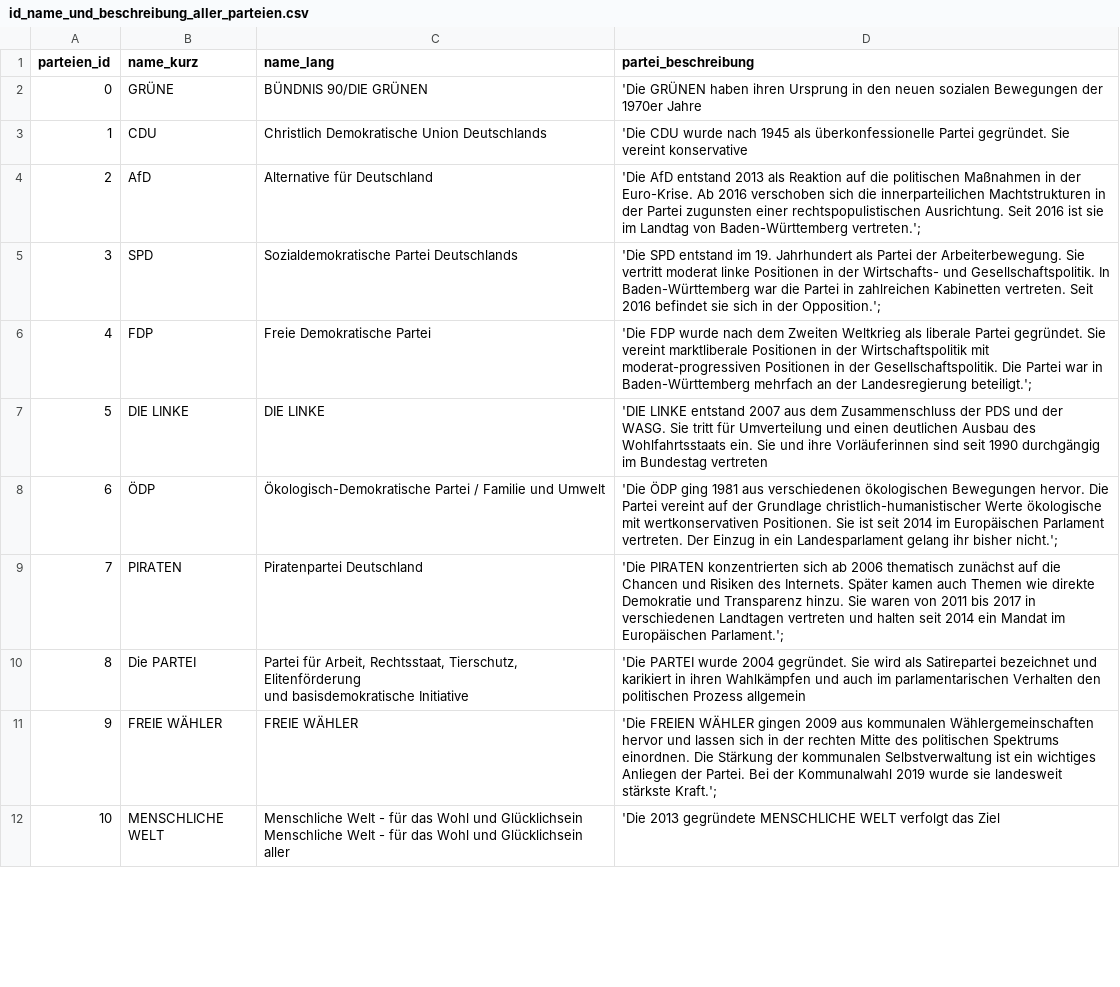
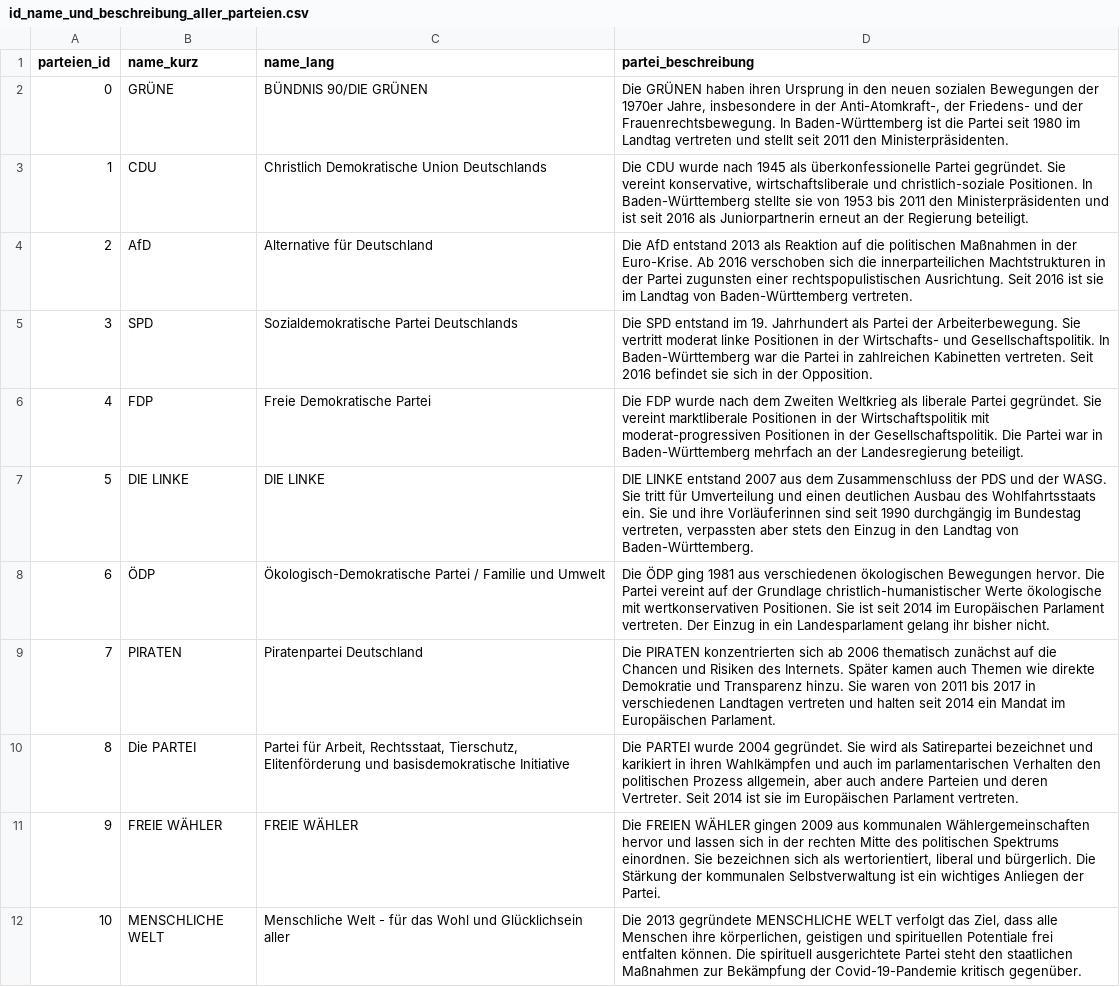
Before and after one commit to tifa365/wahlomat_bw_2021, a CSV file: id_name_und_beschreibung_aller_parteien.csv, drawn as a sheet; only a part is shown; ↵ is a line break in a cell; the diff covers the shown part only; the diff names each change by its address in the sheet, - before the commit and + after, or states it on an @@ line.

Commit message:
Parteikatalog und Thesen bereinigt / vervollständigt

```diff
--- a/id_name_und_beschreibung_aller_parteien.csv
+++ b/id_name_und_beschreibung_aller_parteien.csv
-D2 (partei_beschreibung): 'Die GRÜNEN haben ihren Ursprung in den neuen sozialen Bewegungen der 1970er Jahre
+D2 (partei_beschreibung): Die GRÜNEN haben ihren Ursprung in den neuen sozialen Bewegungen der 1970er Jahre, insbesondere in der Anti-Atomkraft-, der Friedens- und der Frauenrechtsbewegung. In Baden-Württemberg ist die Partei seit 1980 im Landtag vertreten und stellt seit 2011 den Ministerpräsidenten.
-D3 (partei_beschreibung): 'Die CDU wurde nach 1945 als überkonfessionelle Partei gegründet. Sie vereint konservative
+D3 (partei_beschreibung): Die CDU wurde nach 1945 als überkonfessionelle Partei gegründet. Sie vereint konservative, wirtschaftsliberale und christlich-soziale Positionen. In Baden-Württemberg stellte sie von 1953 bis 2011 den Ministerpräsidenten und ist seit 2016 als Juniorpartnerin erneut an der Regierung beteiligt.
-D4 (partei_beschreibung): 'Die AfD entstand 2013 als Reaktion auf die politischen Maßnahmen in der Euro-Krise. Ab 2016 verschoben sich die innerparteilichen Machtstrukturen in der Partei zugunsten einer rechtspopulistischen Ausrichtung. Seit 2016 ist sie im Landtag von Baden-Württemberg vertreten.';
+D4 (partei_beschreibung): Die AfD entstand 2013 als Reaktion auf die politischen Maßnahmen in der Euro-Krise. Ab 2016 verschoben sich die innerparteilichen Machtstrukturen in der Partei zugunsten einer rechtspopulistischen Ausrichtung. Seit 2016 ist sie im Landtag von Baden-Württemberg vertreten.
-D5 (partei_beschreibung): 'Die SPD entstand im 19. Jahrhundert als Partei der Arbeiterbewegung. Sie vertritt moderat linke Positionen in der Wirtschafts- und Gesellschaftspolitik. In Baden-Württemberg war die Partei in zahlreichen Kabinetten vertreten. Seit 2016 befindet sie sich in der Opposition.';
+D5 (partei_beschreibung): Die SPD entstand im 19. Jahrhundert als Partei der Arbeiterbewegung. Sie vertritt moderat linke Positionen in der Wirtschafts- und Gesellschaftspolitik. In Baden-Württemberg war die Partei in zahlreichen Kabinetten vertreten. Seit 2016 befindet sie sich in der Opposition.
-D6 (partei_beschreibung): 'Die FDP wurde nach dem Zweiten Weltkrieg als liberale Partei gegründet. Sie vereint marktliberale Positionen in der Wirtschaftspolitik mit moderat-progressiven Positionen in der Gesellschaftspolitik. Die Partei war in Baden-Württemberg mehrfach an der Landesregierung beteiligt.';
+D6 (partei_beschreibung): Die FDP wurde nach dem Zweiten Weltkrieg als liberale Partei gegründet. Sie vereint marktliberale Positionen in der Wirtschaftspolitik mit moderat-progressiven Positionen in der Gesellschaftspolitik. Die Partei war in Baden-Württemberg mehrfach an der Landesregierung beteiligt.
-D7 (partei_beschreibung): 'DIE LINKE entstand 2007 aus dem Zusammenschluss der PDS und der WASG. Sie tritt für Umverteilung und einen deutlichen Ausbau des Wohlfahrtsstaats ein. Sie und ihre Vorläuferinnen sind seit 1990 durchgängig im Bundestag vertreten
+D7 (partei_beschreibung): DIE LINKE entstand 2007 aus dem Zusammenschluss der PDS und der WASG. Sie tritt für Umverteilung und einen deutlichen Ausbau des Wohlfahrtsstaats ein. Sie und ihre Vorläuferinnen sind seit 1990 durchgängig im Bundestag vertreten, verpassten aber stets den Einzug in den Landtag von Baden-Württemberg.
-D8 (partei_beschreibung): 'Die ÖDP ging 1981 aus verschiedenen ökologischen Bewegungen hervor. Die Partei vereint auf der Grundlage christlich-humanistischer Werte ökologische mit wertkonservativen Positionen. Sie ist seit 2014 im Europäischen Parlament vertreten. Der Einzug in ein Landesparlament gelang ihr bisher nicht.';
+D8 (partei_beschreibung): Die ÖDP ging 1981 aus verschiedenen ökologischen Bewegungen hervor. Die Partei vereint auf der Grundlage christlich-humanistischer Werte ökologische mit wertkonservativen Positionen. Sie ist seit 2014 im Europäischen Parlament vertreten. Der Einzug in ein Landesparlament gelang ihr bisher nicht.
-D9 (partei_beschreibung): 'Die PIRATEN konzentrierten sich ab 2006 thematisch zunächst auf die Chancen und Risiken des Internets. Später kamen auch Themen wie direkte Demokratie und Transparenz hinzu. Sie waren von 2011 bis 2017 in verschiedenen Landtagen vertreten und halten seit 2014 ein Mandat im Europäischen Parlament.';
+D9 (partei_beschreibung): Die PIRATEN konzentrierten sich ab 2006 thematisch zunächst auf die Chancen und Risiken des Internets. Später kamen auch Themen wie direkte Demokratie und Transparenz hinzu. Sie waren von 2011 bis 2017 in verschiedenen Landtagen vertreten und halten seit 2014 ein Mandat im Europäischen Parlament.
-C10 (name_lang): …basisdemokratische Initiative
+C10 (name_lang): …basisdemokratische Initiative
-D10 (partei_beschreibung): 'Die PARTEI wurde 2004 gegründet. Sie wird als Satirepartei bezeichnet und karikiert in ihren Wahlkämpfen und auch im parlamentarischen Verhalten den politischen Prozess allgemein
+D10 (partei_beschreibung): Die PARTEI wurde 2004 gegründet. Sie wird als Satirepartei bezeichnet und karikiert in ihren Wahlkämpfen und auch im parlamentarischen Verhalten den politischen Prozess allgemein, aber auch andere Parteien und deren Vertreter. Seit 2014 ist sie im Europäischen Parlament vertreten.
-D11 (partei_beschreibung): 'Die FREIEN WÄHLER gingen 2009 aus kommunalen Wählergemeinschaften hervor und lassen sich in der rechten Mitte des politischen Spektrums einordnen. Die Stärkung der kommunalen Selbstverwaltung ist ein wichtiges Anliegen der Partei. Bei der Kommunalwahl 2019 wurde sie landesweit stärkste Kraft.';
+D11 (partei_beschreibung): Die FREIEN WÄHLER gingen 2009 aus kommunalen Wählergemeinschaften hervor und lassen sich in der rechten Mitte des politischen Spektrums einordnen. Sie bezeichnen sich als wertorientiert, liberal und bürgerlich. Die Stärkung der kommunalen Selbstverwaltung ist ein wichtiges Anliegen der Partei.
-C12 (name_lang): …und Glücklichsein ↵ Menschliche Welt - für das Wohl und Glücklichsein ↵ aller
+C12 (name_lang): …und Glücklichsein aller
-D12 (partei_beschreibung): 'Die 2013 gegründete MENSCHLICHE WELT verfolgt das Ziel
+D12 (partei_beschreibung): Die 2013 gegründete MENSCHLICHE WELT verfolgt das Ziel, dass alle Menschen ihre körperlichen, geistigen und spirituellen Potentiale frei entfalten können. Die spirituell ausgerichtete Partei steht den staatlichen Maßnahmen zur Bekämpfung der Covid-19-Pandemie kritisch gegenüber.
```
Also changed, not shown: 10 edited cells elsewhere in this file, thesenkatalog.csv.
